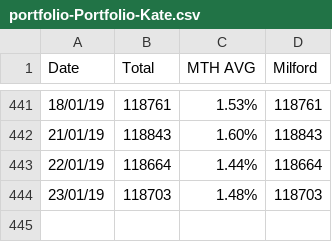
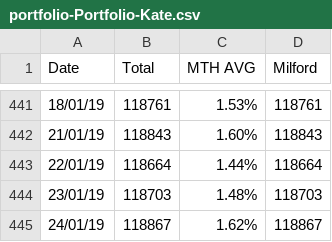
Before and after one commit to sam-matthews/funds, a CSV file: Data/portfolio-Portfolio-Kate.csv, drawn as a sheet; only a part is shown, gaps mark what is left out; the diff names each change by its address in the sheet, - before the commit and + after, or states it on an @@ line.

```diff
--- a/Data/portfolio-Portfolio-Kate.csv
+++ b/Data/portfolio-Portfolio-Kate.csv
+row 445: 24/01/19 | 118867 | 1.62% | 118867
```
Also changed, not shown: Data/Special-Trust calculations.csv, Data/portfolio-Joint Portfolio.csv, 10 other files.
